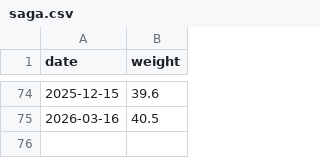
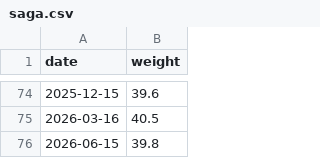
Before and after one commit to mcanouil/labrador-retriever-growth, a CSV file: data/saga.csv, drawn as a sheet; only a part is shown, gaps mark what is left out.

Commit message:
chore: update saga.csv

```diff
--- a/data/saga.csv
+++ b/data/saga.csv
@@ -75 +75,2 @@ date,weight
 2026-03-16,40.5
+2026-06-15,39.8
```
